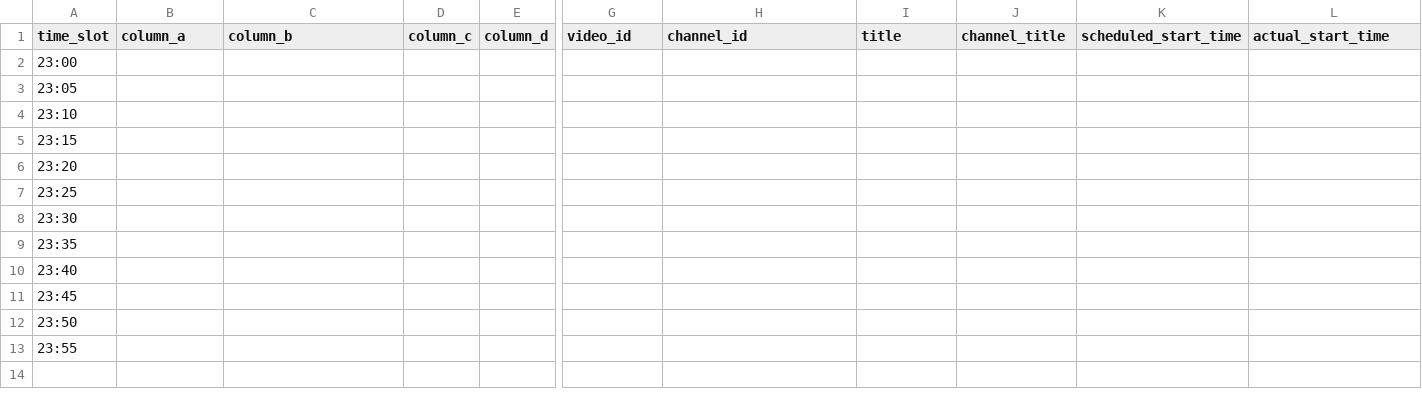
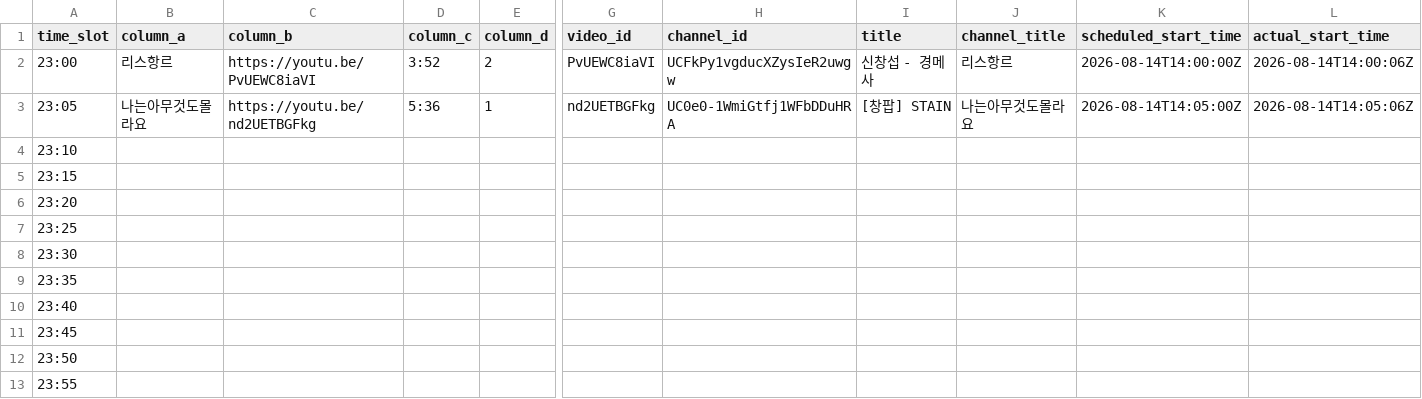
Before and after one commit to ChangpopWiki/premiere-relay-archive-data, a TSV file: 2026/08/2026-08-14.tsv, drawn as a sheet; only a part is shown, gaps mark what is left out; the diff covers the shown part only; the diff names each change by its address in the sheet, - before the commit and + after, or states it on an @@ line.

```diff
--- a/2026/08/2026-08-14.tsv
+++ b/2026/08/2026-08-14.tsv
-B2 (column_a): (empty)
+B2 (column_a): 리스항르
-C2 (column_b): (empty)
+C2 (column_b): https://youtu.be/PvUEWC8iaVI
-D2 (column_c): (empty)
+D2 (column_c): 3:52
-E2 (column_d): (empty)
+E2 (column_d): 2
-G2 (video_id): (empty)
+G2 (video_id): PvUEWC8iaVI
-H2 (channel_id): (empty)
+H2 (channel_id): UCFkPy1vgducXZysIeR2uwgw
-I2 (title): (empty)
+I2 (title): 신창섭 - 경메사
-J2 (channel_title): (empty)
+J2 (channel_title): 리스항르
-K2 (scheduled_start_time): (empty)
+K2 (scheduled_start_time): 2026-08-14T14:00:00Z
-L2 (actual_start_time): (empty)
+L2 (actual_start_time): 2026-08-14T14:00:06Z
-B3 (column_a): (empty)
+B3 (column_a): 나는아무것도몰라요
-C3 (column_b): (empty)
+C3 (column_b): https://youtu.be/nd2UETBGFkg
-D3 (column_c): (empty)
+D3 (column_c): 5:36
-E3 (column_d): (empty)
+E3 (column_d): 1
-G3 (video_id): (empty)
+G3 (video_id): nd2UETBGFkg
-H3 (channel_id): (empty)
+H3 (channel_id): UC0e0-1WmiGtfj1WFbDDuHRA
-I3 (title): (empty)
+I3 (title): [창팝] STAIN
-J3 (channel_title): (empty)
+J3 (channel_title): 나는아무것도몰라요
-K3 (scheduled_start_time): (empty)
+K3 (scheduled_start_time): 2026-08-14T14:05:00Z
-L3 (actual_start_time): (empty)
+L3 (actual_start_time): 2026-08-14T14:05:06Z
```
Also changed, not shown: 1 edited cell elsewhere in this file, 1 other file.
